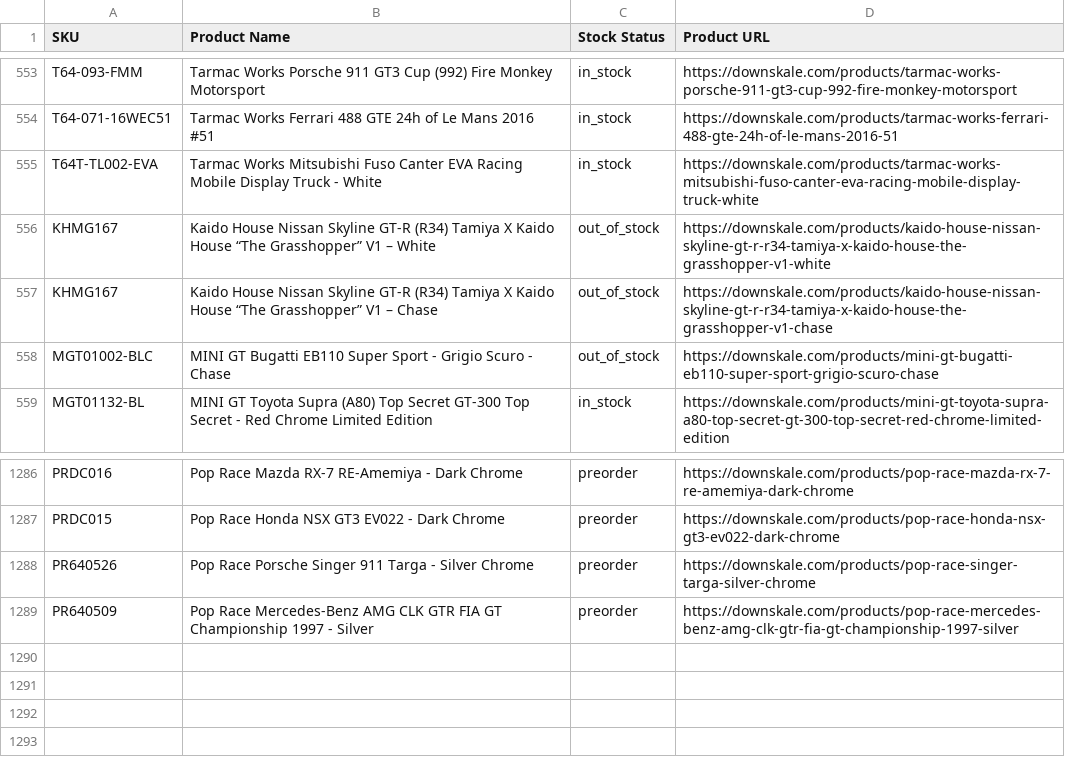
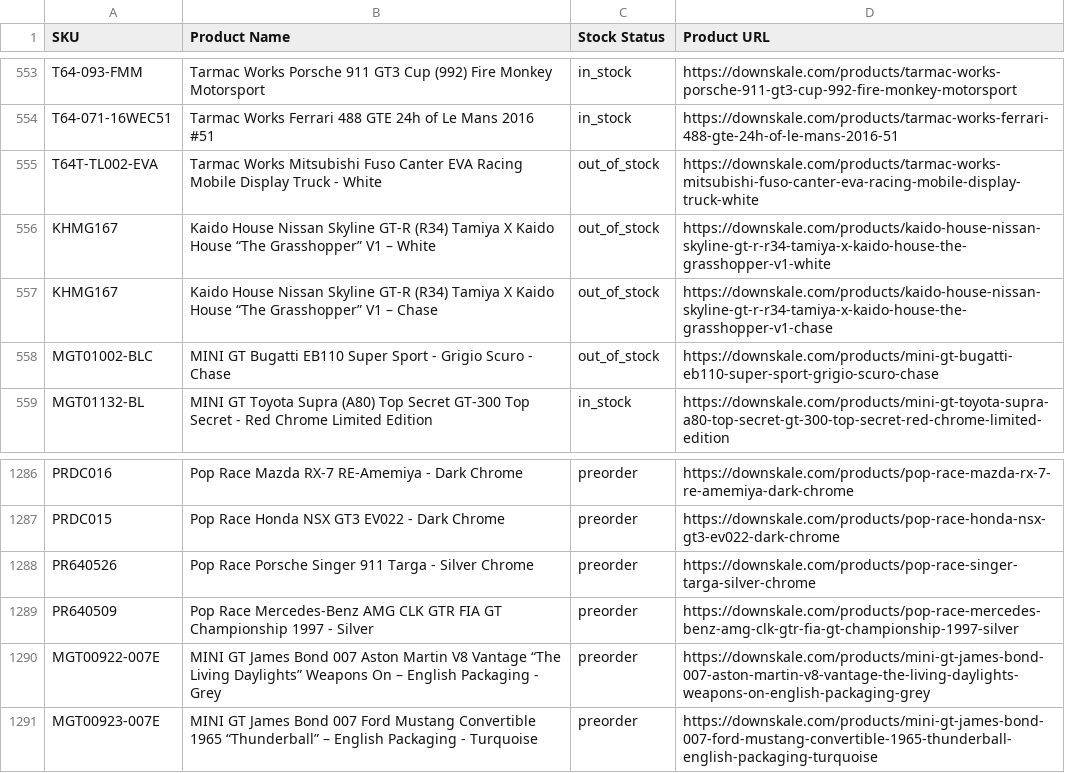
Before and after one commit to chrisboulas/downskale-inventory-feed-data, a CSV file: inventory.csv, drawn as a sheet; only a part is shown, gaps mark what is left out.

```diff
--- a/inventory.csv
+++ b/inventory.csv
@@ -554,3 +554,3 @@ T64-093-FMM,Tarmac Works Porsche 911 GT3 Cup (992) Fire Monkey Motorsport,in_sto
 T64-071-16WEC51,Tarmac Works  Ferrari 488 GTE 24h of Le Mans 2016 #51,in_stock,https://downskale.com/products/tarmac-works-ferrari-488-gte-24h-of-le-mans-2016-51
-T64T-TL002-EVA,Tarmac Works Mitsubishi Fuso Canter EVA Racing Mobile Display Truck - White,in_stock,https://downskale.com/products/tarmac-works-mitsubishi-fuso-canter-eva-racing-mobile-display-truck-white
+T64T-TL002-EVA,Tarmac Works Mitsubishi Fuso Canter EVA Racing Mobile Display Truck - White,out_of_stock,https://downskale.com/products/tarmac-works-mitsubishi-fuso-canter-eva-racing-mobile-display-truck-white
 KHMG167,Kaido House Nissan Skyline GT-R (R34) Tamiya X Kaido House “The Grasshopper” V1 – White,out_of_stock,https://downskale.com/products/kaido-house-nissan-skyline-gt-r-r34-tamiya-x-kaido-house-the-grasshopper-v1-white
@@ -1289 +1289,3 @@ PR640526,Pop Race Porsche Singer 911 Targa - Silver Chrome,preorder,https://down
 PR640509,Pop Race Mercedes-Benz AMG CLK GTR FIA GT Championship 1997 - Silver,preorder,https://downskale.com/products/pop-race-mercedes-benz-amg-clk-gtr-fia-gt-championship-1997-silver
+MGT00922-007E,MINI GT James Bond 007 Aston Martin V8 Vantage “The Living Daylights” Weapons On – English Packaging - Grey,preorder,https://downskale.com/products/mini-gt-james-bond-007-aston-martin-v8-vantage-the-living-daylights-weapons-on-english-packaging-grey
+MGT00923-007E,MINI GT James Bond 007 Ford Mustang Convertible 1965 “Thunderball” – English Packaging - Turquoise,preorder,https://downskale.com/products/mini-gt-james-bond-007-ford-mustang-convertible-1965-thunderball-english-packaging-turquoise
```
